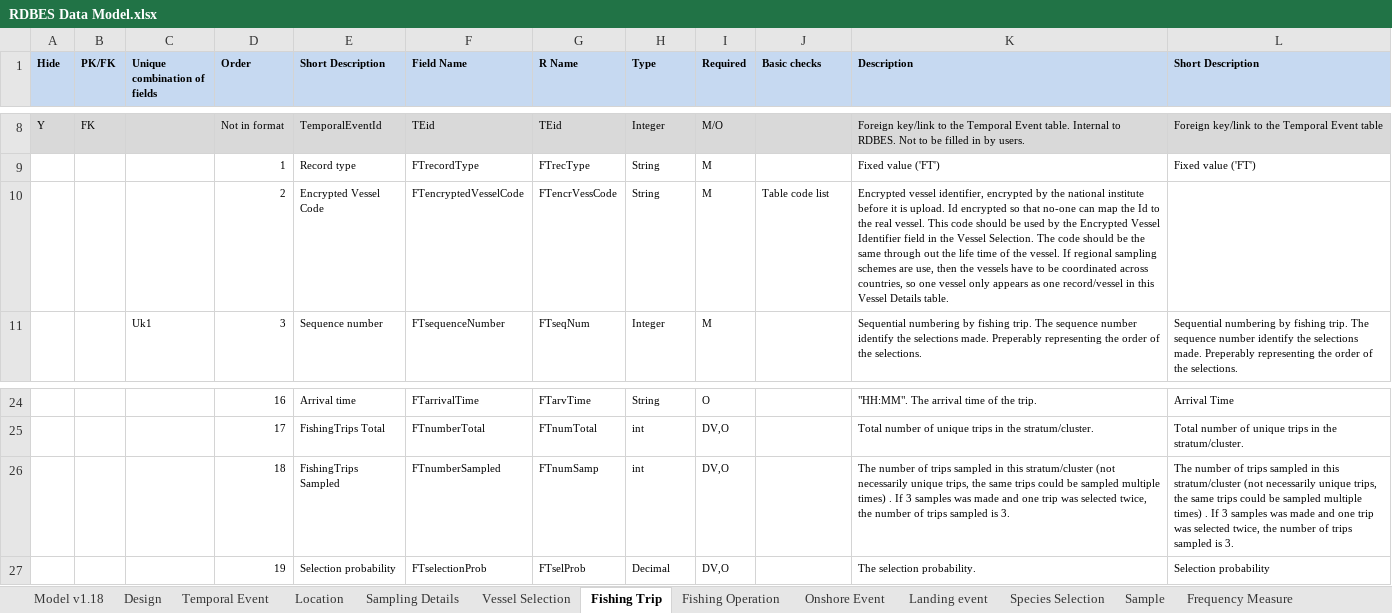
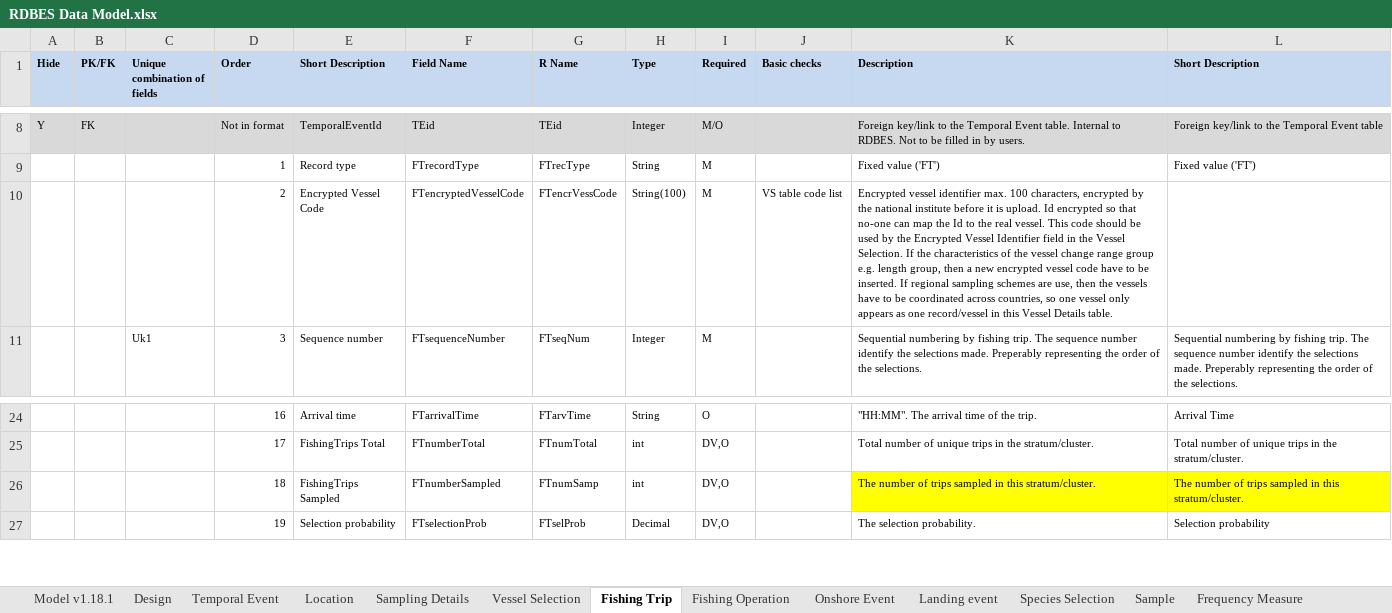
Before and after one commit to ices-tools-dev/RDBES, an Excel workbook: Documents/RDBES Data Model.xlsx, sheet Fishing Trip, drawn as a sheet; only a part is shown, gaps mark what is left out; values as stored, in another font and other column widths than the file's, no borders; conditional formats not drawn; the diff names each change by its address in the sheet, - before the commit and + after, or states it on an @@ line.

Commit message:
Description updates v1.18.1
Country alfa-2, FT FO sample desc. upd., Encryp vessel str100

```diff
--- a/Documents/RDBES Data Model.xlsx (sheet Fishing Trip)
+++ b/Documents/RDBES Data Model.xlsx (sheet Fishing Trip)
-sheet tab: Model v1.18
+sheet tab: Model v1.18.1
-H10 (Type): String
+H10 (Type): String(100)
-J10 (Basic checks): Table code list
+J10 (Basic checks): VS table code list
-K10 (Description): Encrypted vessel identifier, encrypted by the national institute before it is upload. Id encrypted so that no-one can map the Id to the real vessel. This code should be used by the Encrypted Vessel Identifier field in the Vessel Selection. The code should be the same through out the life time of the vessel. If regional…
+K10 (Description): Encrypted vessel identifier max. 100 characters, encrypted by the national institute before it is upload. Id encrypted so that no-one can map the Id to the real vessel. This code should be used by the Encrypted Vessel Identifier field in the Vessel Selection. If the characteristics of the vessel change range group e.g. length group, then a new encrypted vessel code have to be inserted. If regional…
-K26 (Description): …in this stratum/cluster (not necessarily unique trips, the same trips could be sampled multiple times) . If 3 samples was made and one trip was selected twice, the number of trips sampled is 3.
+K26 (Description): …in this stratum/cluster.
-K26:L26 fill: none
+K26:L26 fill: #FFFF00
-L26 (Short Description): …in this stratum/cluster (not necessarily unique trips, the same trips could be sampled multiple times) . If 3 samples was made and one trip was selected twice, the number of trips sampled is 3.
+L26 (Short Description): …in this stratum/cluster.
```
Also changed, not shown: sheet Fishing Operation, sheet Landing event, sheet Vessel Selection, sheet Sampling Details, sheet Model v1.18.1.
